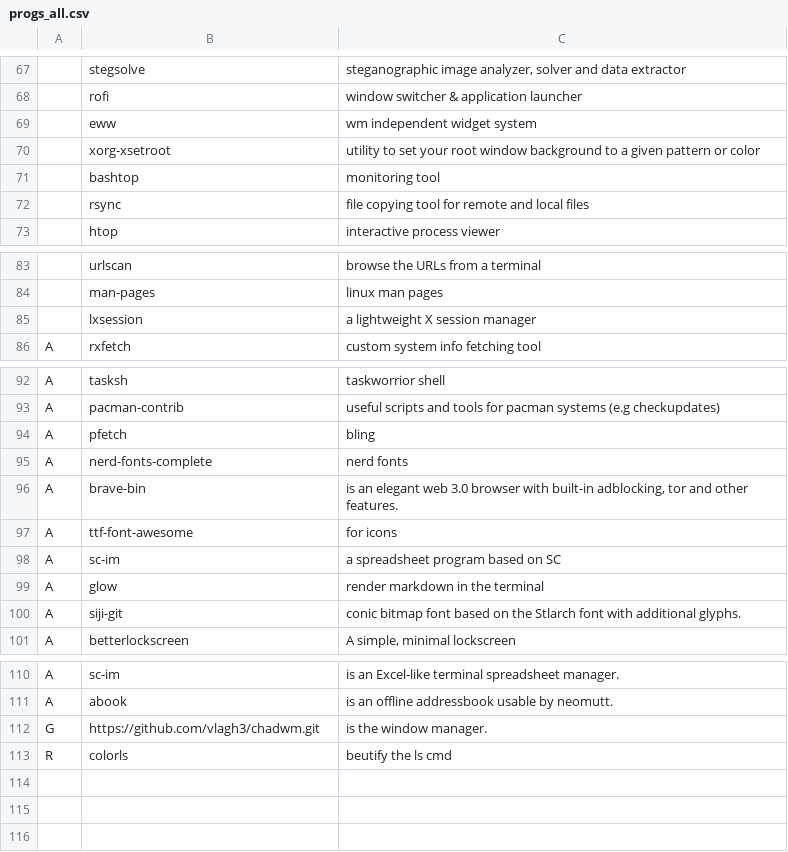
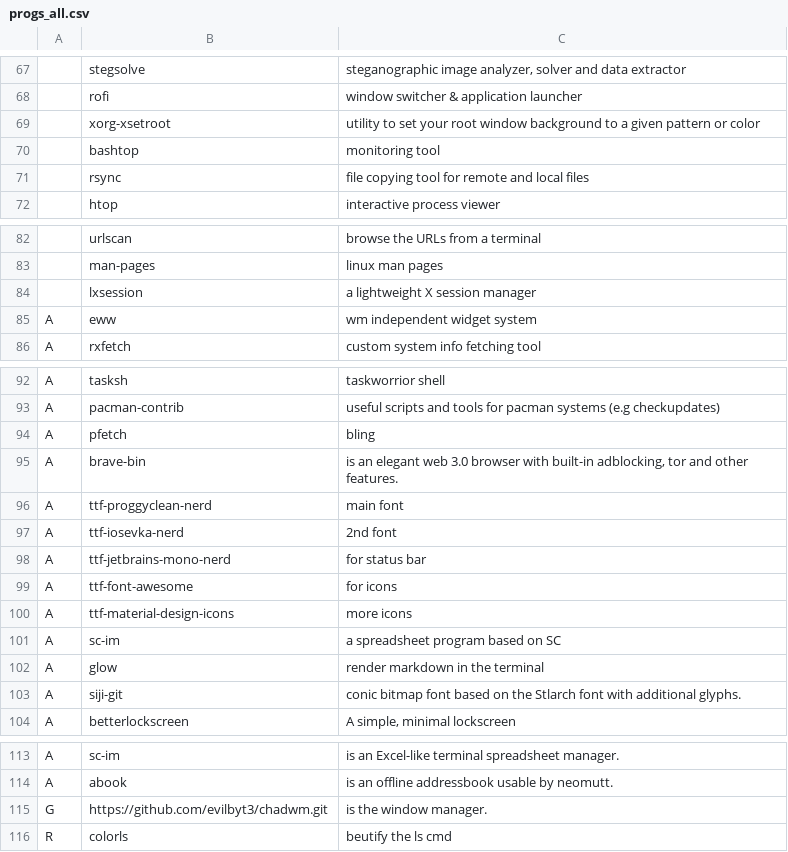
Before and after one commit to evilbyt3/funkydots, a CSV file: .local/share/init_install/progs_all.csv, drawn as a sheet; only a part is shown, gaps mark what is left out.

Commit message:
fixed fonts (nerd-fonts-complete doesn't exist anymore)

```diff
--- a/.local/share/init_install/progs_all.csv
+++ b/.local/share/init_install/progs_all.csv
@@ -68,3 +68,2 @@
 ,rofi,"window switcher & application launcher"
-,eww,"wm independent widget system"
 ,xorg-xsetroot,"utility to set your root window background to a given pattern or color"
@@ -85,2 +84,3 @@
 ,lxsession,"a lightweight X session manager"
+A,eww,"wm independent widget system"
 A,rxfetch,"custom system info fetching tool"
@@ -94,5 +94,8 @@ A,pacman-contrib,"useful scripts and tools for pacman systems (e.g checkupdates)
 A,pfetch,"bling"
-A,nerd-fonts-complete,"nerd fonts"
 A,brave-bin,"is an elegant web 3.0 browser with built-in adblocking, tor and other features."
+A,ttf-proggyclean-nerd,"main font"
+A,ttf-iosevka-nerd,"2nd font"
+A,ttf-jetbrains-mono-nerd,"for status bar"
 A,ttf-font-awesome,"for icons"
+A,ttf-material-design-icons,"more icons"
 A,sc-im,"a spreadsheet program based on SC"
@@ -111,3 +114,3 @@ A,sc-im,"is an Excel-like terminal spreadsheet manager."
 A,abook,"is an offline addressbook usable by neomutt."
-G,https://github.com/vlagh3/chadwm.git,"is the window manager."
+G,https://github.com/evilbyt3/chadwm.git,"is the window manager."
 R,colorls,"beutify the ls cmd"
```
Also changed, not shown: 1 other file.
